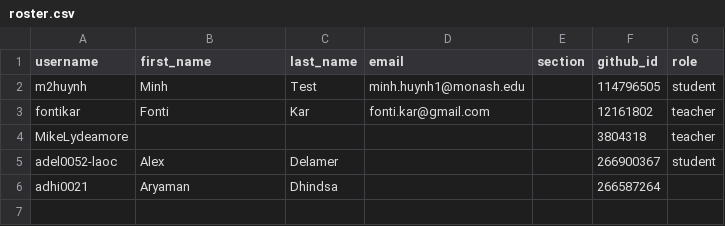
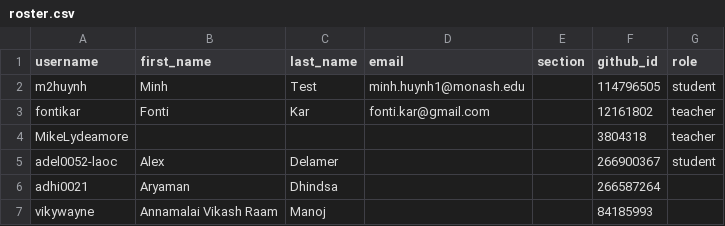
Before and after one commit to ETC5523-2026/classroom50, a CSV file: etc5523/roster.csv, drawn as a sheet.

Commit message:
[Classroom 50] Add student: etc5523/vikywayne

```diff
--- a/etc5523/roster.csv
+++ b/etc5523/roster.csv
@@ -6 +6,2 @@ adel0052-laoc,Alex,Delamer,,,266900367,student
 adhi0021,Aryaman,Dhindsa,,,266587264,
+vikywayne,Annamalai Vikash Raam,Manoj,,,84185993,
```
